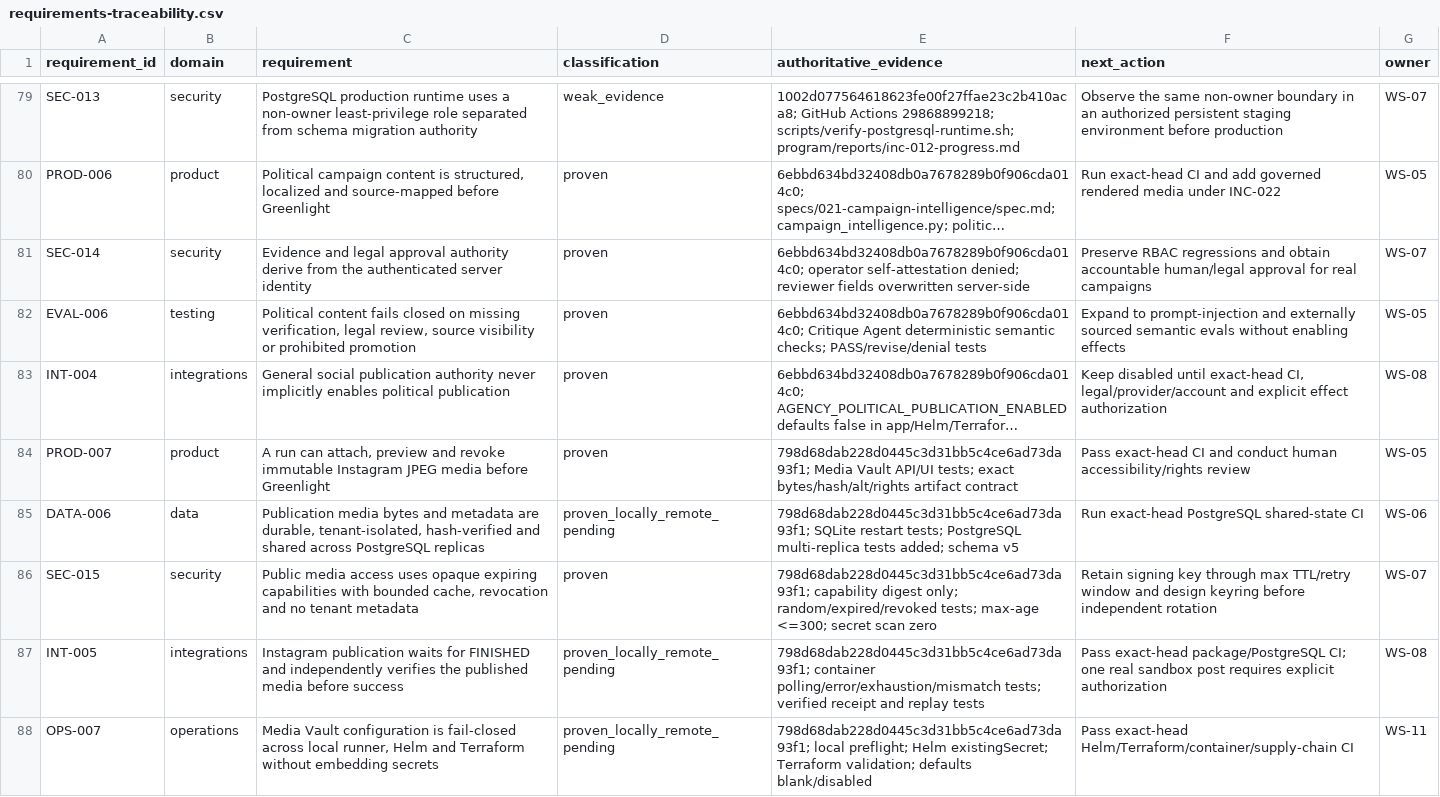
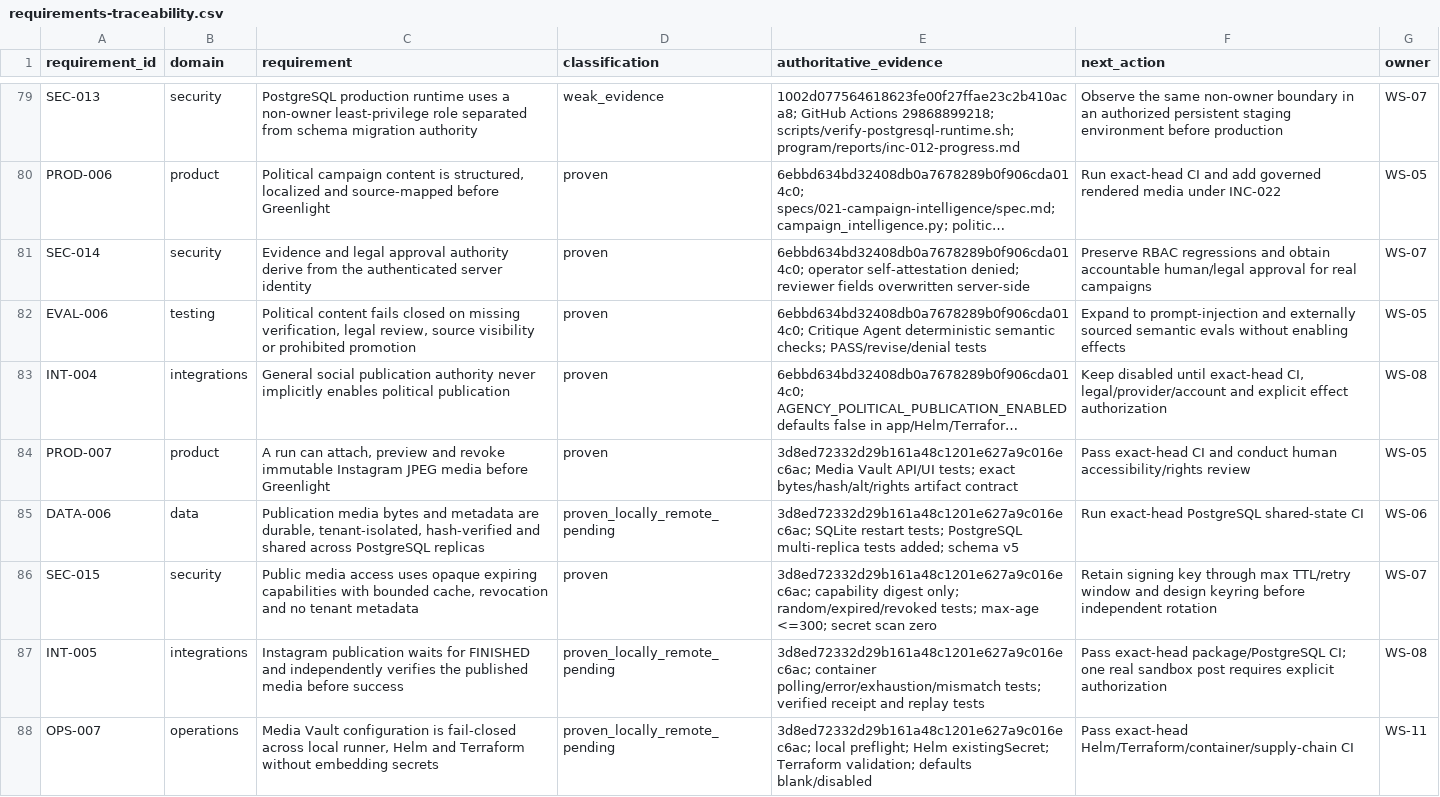
Before and after one commit to BernydotJar/AI-Native-Content-Agency-SaaS, a CSV file: program/requirements-traceability.csv, drawn as a sheet; only a part is shown, gaps mark what is left out; long unchanged cells end in …; the diff names each change by its address in the sheet, - before the commit and + after, or states it on an @@ line.

Commit message:
docs(program): checkpoint governed media verification

```diff
--- a/program/requirements-traceability.csv
+++ b/program/requirements-traceability.csv
-E84 (authoritative_evidence): 798d68dab228d0445c3d31bb5c4ce6ad73da93f1; Media Vault…
+E84 (authoritative_evidence): 3d8ed72332d29b161a48c1201e627a9c016ec6ac; Media Vault…
-E85 (authoritative_evidence): 798d68dab228d0445c3d31bb5c4ce6ad73da93f1; SQLite restart…
+E85 (authoritative_evidence): 3d8ed72332d29b161a48c1201e627a9c016ec6ac; SQLite restart…
-E86 (authoritative_evidence): 798d68dab228d0445c3d31bb5c4ce6ad73da93f1; capability digest…
+E86 (authoritative_evidence): 3d8ed72332d29b161a48c1201e627a9c016ec6ac; capability digest…
-E87 (authoritative_evidence): 798d68dab228d0445c3d31bb5c4ce6ad73da93f1; container polling/error/exhaustion/mismatch…
+E87 (authoritative_evidence): 3d8ed72332d29b161a48c1201e627a9c016ec6ac; container polling/error/exhaustion/mismatch…
-E88 (authoritative_evidence): 798d68dab228d0445c3d31bb5c4ce6ad73da93f1; local preflight;…
+E88 (authoritative_evidence): 3d8ed72332d29b161a48c1201e627a9c016ec6ac; local preflight;…
```
Also changed, not shown: 7 other files.
